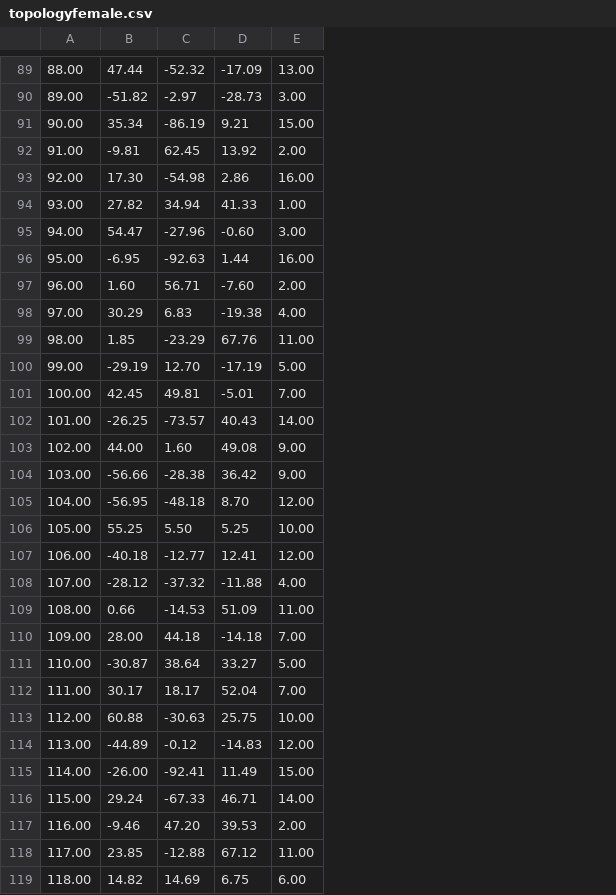
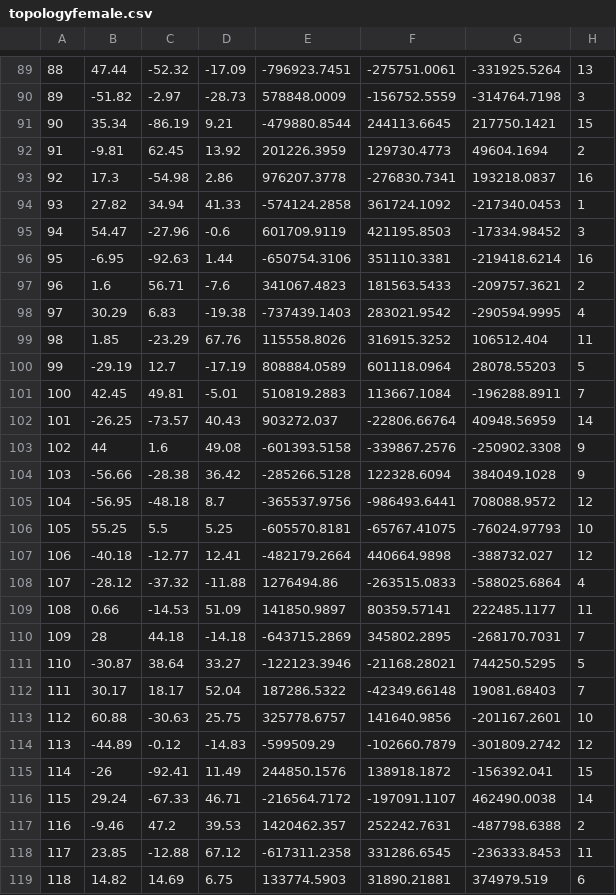
Before and after one commit to johnsonjonaris/BRAINtrinsic, a CSV file: data/Demo2/topologyfemale.csv, drawn as a sheet; only a part is shown, gaps mark what is left out; removed rows and columns are numbered as before the commit, all else as after; the diff covers the shown part only; the diff names each change by its address in the sheet, - before the commit and + after, or states it on an @@ line.

```diff
--- a/data/Demo2/topologyfemale.csv
+++ b/data/Demo2/topologyfemale.csv
-column A, rows 89-96: 88.00 | 89.00 | 90.00 | 91.00 | 92.00 | 93.00 | 94.00 | 95.00; rows 98-102: 97.00 | 98.00 | 99.00 | 100.00 | 101.00; rows 104-119: 103.00 | 104.00 | 105.00 | 106.00 | 107.00 | 108.00 | 109.00 | 110.00 | 111.00 | 112.00 | 113.00 | 114.00 | 115.00 | 116.00 | 117.00 | 118.00
+column A, rows 89-96: 88 | 89 | 90 | 91 | 92 | 93 | 94 | 95; rows 98-102: 97 | 98 | 99 | 100 | 101; rows 104-119: 103 | 104 | 105 | 106 | 107 | 108 | 109 | 110 | 111 | 112 | 113 | 114 | 115 | 116 | 117 | 118
-column E, rows 89-96: 13.00 | 3.00 | 15.00 | 2.00 | 16.00 | 1.00 | 3.00 | 16.00; rows 98-102: 4.00 | 11.00 | 5.00 | 7.00 | 14.00; rows 104-119: 9.00 | 12.00 | 10.00 | 12.00 | 4.00 | 11.00 | 7.00 | 5.00 | 7.00 | 10.00 | 12.00 | 15.00 | 14.00 | 2.00 | 11.00 | 6.00
+column E, rows 89-96: -796923.7451 | 578848.0009 | -479880.8544 | 201226.3959 | 976207.3778 | -574124.2858 | 601709.9119 | -650754.3106; rows 98-102: -737439.1403 | 115558.8026 | 808884.0589 | 510819.2883 | 903272.037; rows 104-119: -285266.5128 | -365537.9756 | -605570.8181 | -482179.2664 | 1276494.86 | 141850.9897 | -643715.2869 | -122123.3946 | 187286.5322 | 325778.6757 | -599509.29 | 244850.1576 | -216564.7172 | 1420462.357 | -617311.2358 | 133774.5903
+column F, rows 89-96: -275751.0061 | -156752.5559 | 244113.6645 | 129730.4773 | -276830.7341 | 361724.1092 | 421195.8503 | 351110.3381; rows 98-102: 283021.9542 | 316915.3252 | 601118.0964 | 113667.1084 | -22806.66764; rows 104-119: 122328.6094 | -986493.6441 | -65767.41075 | 440664.9898 | -263515.0833 | 80359.57141 | 345802.2895 | -21168.28021 | -42349.66148 | 141640.9856 | -102660.7879 | 138918.1872 | -197091.1107 | 252242.7631 | 331286.6545 | 31890.21881
+column G, rows 89-96: -331925.5264 | -314764.7198 | 217750.1421 | 49604.1694 | 193218.0837 | -217340.0453 | -17334.98452 | -219418.6214; rows 98-102: -290594.9995 | 106512.404 | 28078.55203 | -196288.8911 | 40948.56959; rows 104-119: 384049.1028 | 708088.9572 | -76024.97793 | -388732.027 | -588025.6864 | 222485.1177 | -268170.7031 | 744250.5295 | 19081.68403 | -201167.2601 | -301809.2742 | -156392.041 | 462490.0038 | -487798.6388 | -236333.8453 | 374979.519
+column H, rows 89-96: 13 | 3 | 15 | 2 | 16 | 1 | 3 | 16; rows 98-102: 4 | 11 | 5 | 7 | 14; rows 104-119: 9 | 12 | 10 | 12 | 4 | 11 | 7 | 5 | 7 | 10 | 12 | 15 | 14 | 2 | 11 | 6
-B93: 17.30
+B93: 17.3
-D95: -0.60
+D95: -0.6
-row 97: 96.00 | 1.60 | 56.71 | -7.60 | 2.00
+row 97: 96 | 1.6 | 56.71 | -7.6 | 341067.4823 | 181563.5433 | -209757.3621 | 2
-C100: 12.70
+C100: 12.7
-row 103: 102.00 | 44.00 | 1.60 | 49.08 | 9.00
+row 103: 102 | 44 | 1.6 | 49.08 | -601393.5158 | -339867.2576 | -250902.3308 | 9
-D105: 8.70
+D105: 8.7
-C106: 5.50
+C106: 5.5
-B110: 28.00
+B110: 28
-B115: -26.00
+B115: -26
-C117: 47.20
+C117: 47.2
```
Also changed, not shown: 2 added rows, 2 removed rows and 32 edited cells elsewhere in this file, data/Demo2/topologymale.csv.
